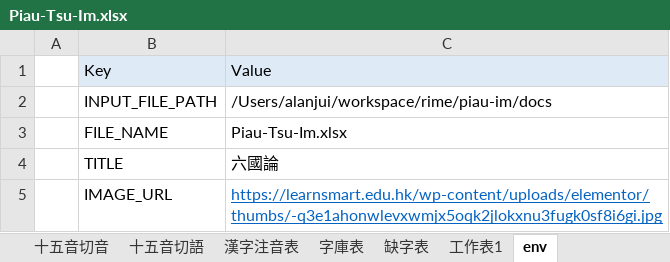
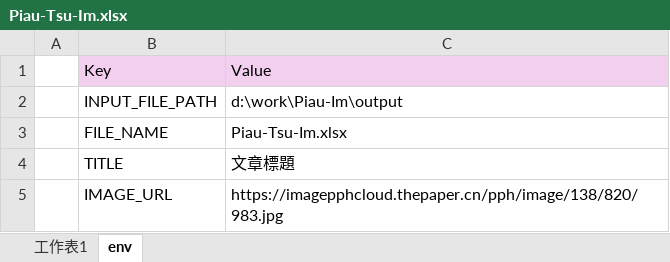
Before and after one commit to AlanJui/Piau-Im, an Excel workbook: output/Piau-Tsu-Im.xlsx, sheet env, drawn as a sheet; values as stored, in another font and other column widths than the file's, no borders; the diff names each change by its address in the sheet, - before the commit and + after, or states it on an @@ line.

```diff
--- a/output/Piau-Tsu-Im.xlsx (sheet env)
+++ b/output/Piau-Tsu-Im.xlsx (sheet env)
-sheet tab: 十五音切音
-sheet tab: 十五音切語
-sheet tab: 漢字注音表
-sheet tab: 字庫表
-sheet tab: 缺字表
-B1:C1 fill: #DEEBF7
+B1:C1 fill: #F2CFEE
-C2: /Users/alanjui/workspace/rime/piau-im/docs
+C2: d:\work\Piau-Im\output
-C4: 六國論
+C4: 文章標題
-C5: https://learnsmart.edu.hk/wp-content/uploads/elementor/thumbs/-q3e1ahonwlevxwmjx5oqk2jlokxnu3fugk0sf8i6gi.jpg
+C5: https://imagepphcloud.thepaper.cn/pph/image/138/820/983.jpg
@@ C5 underline: on → off, text colour: #0563C1 → black @@
```
Also changed, not shown: sheet 工作表1, other sheet tabs, 9 other files.
